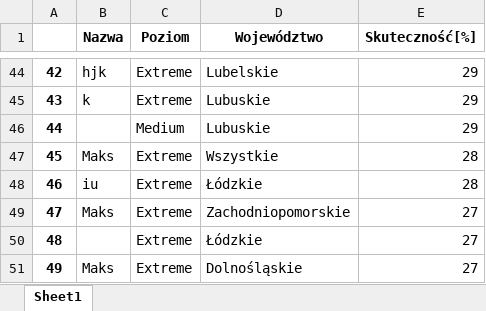
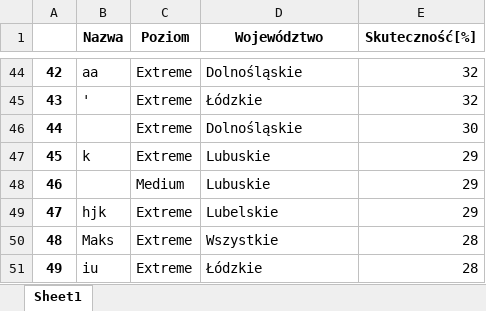
Before and after one commit to Maks1232/RegistrationsGUI, an Excel workbook: ranking.xlsx, sheet Sheet1, drawn as a sheet; only a part is shown, gaps mark what is left out; values as stored, in another font and other column widths than the file's, no borders; the diff covers the shown part only; the diff names each change by its address in the sheet, - before the commit and + after, or states it on an @@ line.

```diff
--- a/ranking.xlsx (sheet Sheet1)
+++ b/ranking.xlsx (sheet Sheet1)
-B44 (Nazwa): hjk
+B44 (Nazwa): aa
-D44 (Województwo): Lubelskie
+D44 (Województwo): Dolnośląskie
-E44:E45 (Skuteczność[%]): 29
+E44:E45 (Skuteczność[%]): 32
-B45 (Nazwa): k
+B45 (Nazwa): '
-D45 (Województwo): Lubuskie
+D45 (Województwo): Łódzkie
-C46 (Poziom): Medium
+C46 (Poziom): Extreme
-D46 (Województwo): Lubuskie
+D46 (Województwo): Dolnośląskie
-E46 (Skuteczność[%]): 29
+E46 (Skuteczność[%]): 30
-B47 (Nazwa): Maks
+B47 (Nazwa): k
-D47 (Województwo): Wszystkie
+D47 (Województwo): Lubuskie
-E47:E48 (Skuteczność[%]): 28
+E47:E48 (Skuteczność[%]): 29
-B48 (Nazwa): iu
+B48 (Nazwa): (empty)
-C48 (Poziom): Extreme
+C48 (Poziom): Medium
-D48 (Województwo): Łódzkie
+D48 (Województwo): Lubuskie
-B49 (Nazwa): Maks
+B49 (Nazwa): hjk
-D49 (Województwo): Zachodniopomorskie
+D49 (Województwo): Lubelskie
-E49 (Skuteczność[%]): 27
+E49 (Skuteczność[%]): 29
-B50 (Nazwa): (empty)
+B50 (Nazwa): Maks
-D50 (Województwo): Łódzkie
+D50 (Województwo): Wszystkie
-E50:E51 (Skuteczność[%]): 27
+E50:E51 (Skuteczność[%]): 28
-B51 (Nazwa): Maks
+B51 (Nazwa): iu
-D51 (Województwo): Dolnośląskie
+D51 (Województwo): Łódzkie
```
Also changed, not shown: 12 added rows, 12 removed rows and 72 edited cells elsewhere in this sheet, 3 other files.
